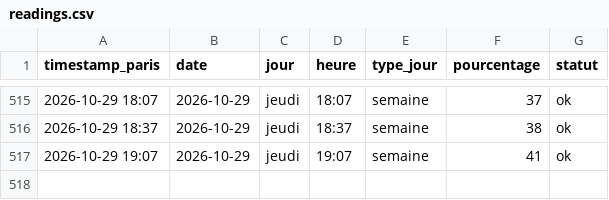
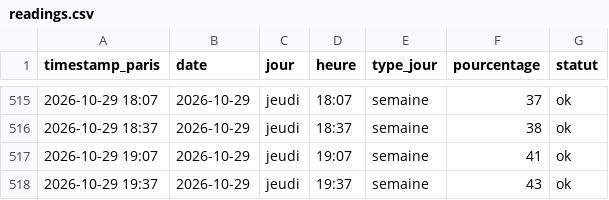
Before and after one commit to edwolfpack/caliceo-affluence, a CSV file: data/readings.csv, drawn as a sheet; only a part is shown, gaps mark what is left out.

```diff
--- a/data/readings.csv
+++ b/data/readings.csv
@@ -517 +517,2 @@ timestamp_paris,date,jour,heure,type_jour,pourcentage,statut
 2026-10-29 19:07,2026-10-29,jeudi,19:07,semaine,41,ok
+2026-10-29 19:37,2026-10-29,jeudi,19:37,semaine,43,ok
```
